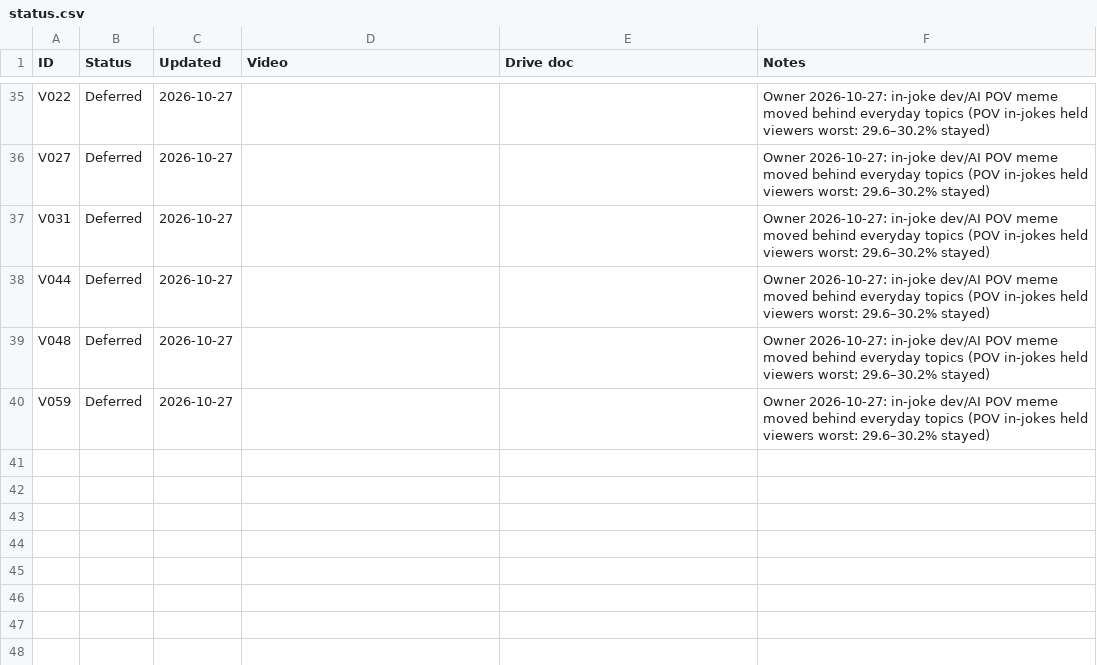
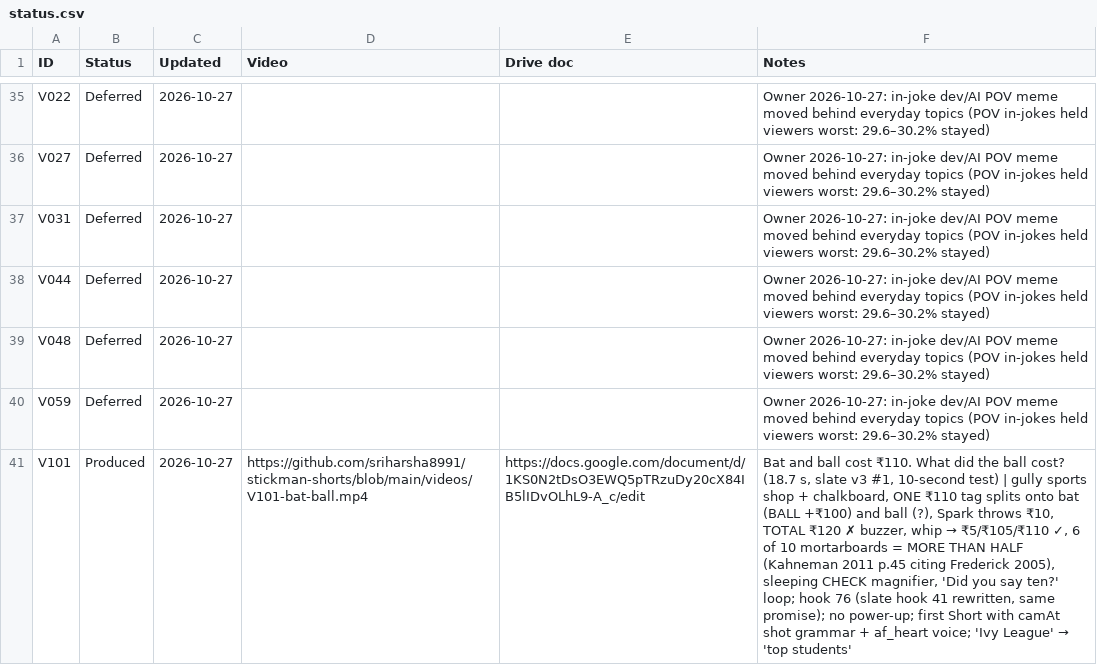
Before and after one commit to sriharsha8991/stickman-shorts, a CSV file: plan/status.csv, drawn as a sheet; only a part is shown, gaps mark what is left out; the diff names each change by its address in the sheet, - before the commit and + after, or states it on an @@ line.

```diff
--- a/plan/status.csv
+++ b/plan/status.csv
+row 41: V101 | Produced | 2026-10-27 | https://github.com/sriharsha8991/stickman-shorts/blob/main/videos/V101-bat-ball.mp4 | https://docs.google.com/document/d/1KS0N2tDsO3EWQ5pTRzuDy20cX84IB5lIDvOLhL9-A_c/edit | Bat and ball cost ₹110. What did the ball cost? (18.7 s, slate v3 #1, 10-second test) | gully sports shop + chalkboard, ONE ₹110 tag splits onto bat (BALL +₹100) and ball (?), Spark throws ₹10, TOTAL ₹120 ✗ buzzer, whip → ₹5/₹105/₹110 ✓, 6 of 10 mortarboards = MORE THAN HALF (Kahneman 2011 p.45 citing Frederick 2005), sleeping CHECK magnifier, 'Did you say ten?' loop; hook 76 (slate hook 41 rewritten, same promise); no power-up; first Short with camAt shot grammar + af_heart voice; 'Ivy League' → 'top students'
```
Also changed, not shown: 16 other files.
